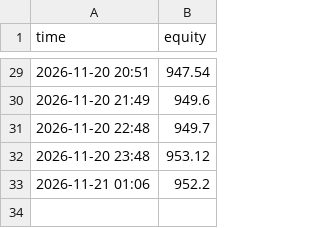
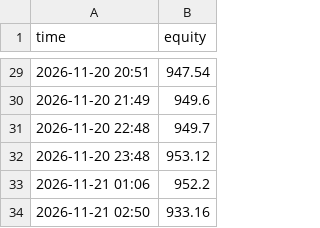
Before and after one commit to deadflies82-commits/Paper-bot, a CSV file: equity.csv, drawn as a sheet; only a part is shown, gaps mark what is left out.

```diff
--- a/equity.csv
+++ b/equity.csv
@@ -33 +33,2 @@ time,equity
 2026-11-21 01:06,952.2
+2026-11-21 02:50,933.16
```
Also changed, not shown: 2 other files.
